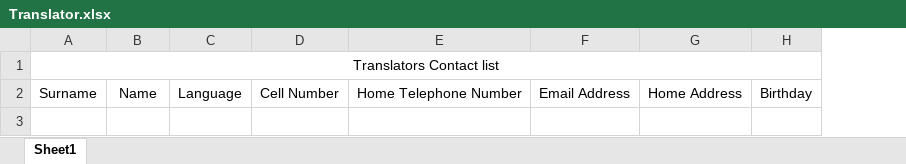
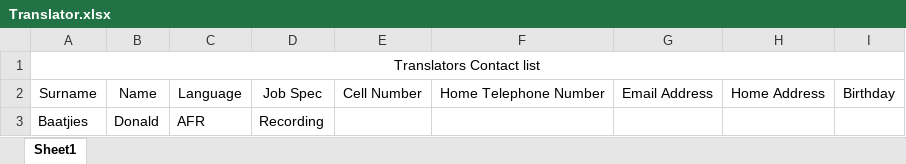
Before and after one commit to SethPetersen/SA-Office, an Excel workbook: Contact List/Translator.xlsx, sheet Sheet1, drawn as a sheet; values as stored, in another font and other column widths than the file's, no borders; the diff names each change by its address in the sheet, - before the commit and + after, or states it on an @@ line.

Commit message:
Updated

```diff
--- a/Contact List/Translator.xlsx (sheet Sheet1)
+++ b/Contact List/Translator.xlsx (sheet Sheet1)
+column D, row 2: Job Spec
+row 3: Baatjies | Donald | AFR | Recording
```
